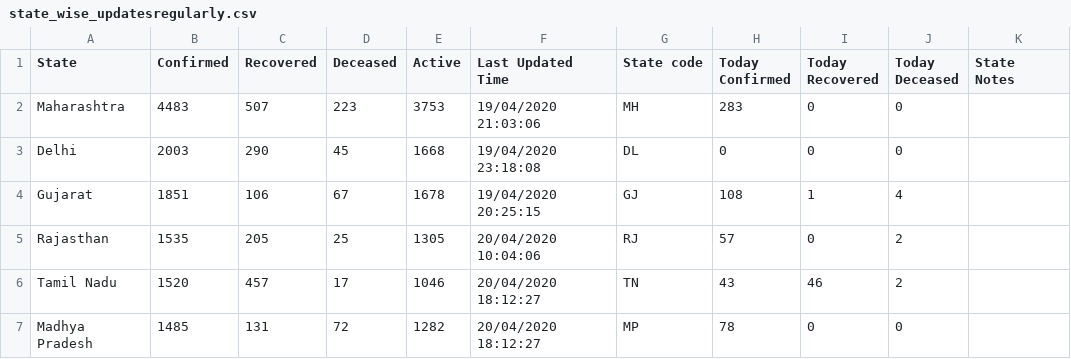
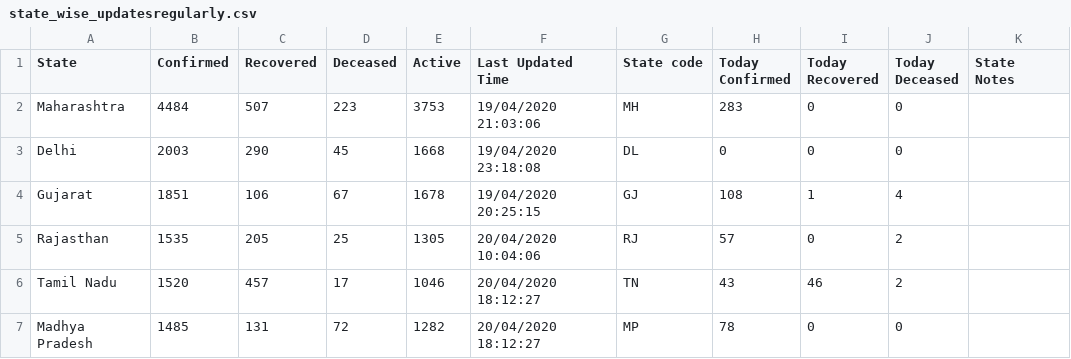
Before and after one commit to umakanthmettu/api, a CSV file: csv/latest/state_wise_updatesregularly.csv, drawn as a sheet; only a part is shown.

Commit message:
Update state_wise_updatesregularly.csv

```diff
--- a/csv/latest/state_wise_updatesregularly.csv
+++ b/csv/latest/state_wise_updatesregularly.csv
@@ -1,3 +1,3 @@
 State,Confirmed,Recovered,Deceased,Active,Last Updated Time,State code,Today Confirmed,Today Recovered,Today Deceased,State Notes
-Maharashtra,4483,507,223,3753,19/04/2020 21:03:06,MH,283,0,0,
+Maharashtra,4484,507,223,3753,19/04/2020 21:03:06,MH,283,0,0,
 Delhi,2003,290,45,1668,19/04/2020 23:18:08,DL,0,0,0,
```
